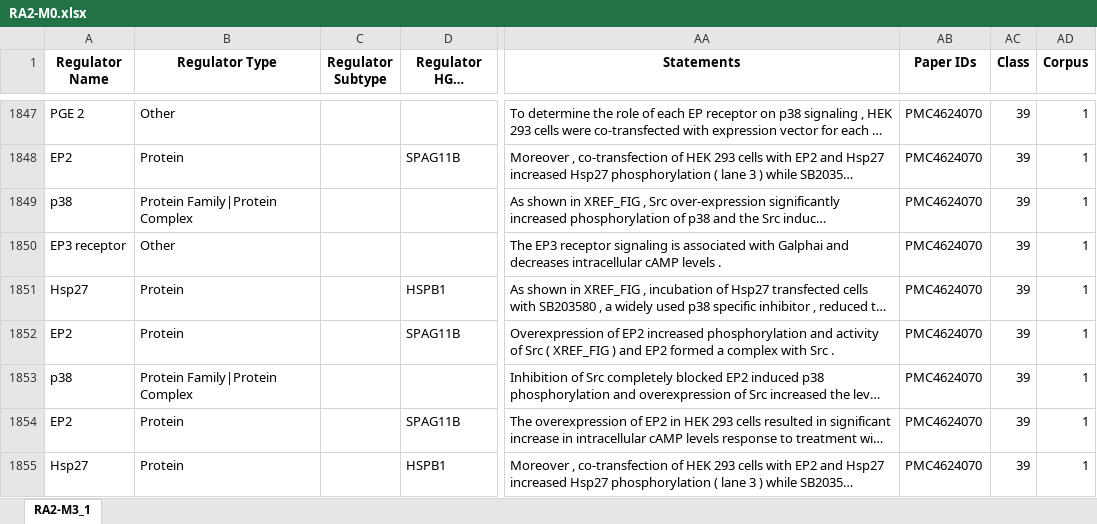
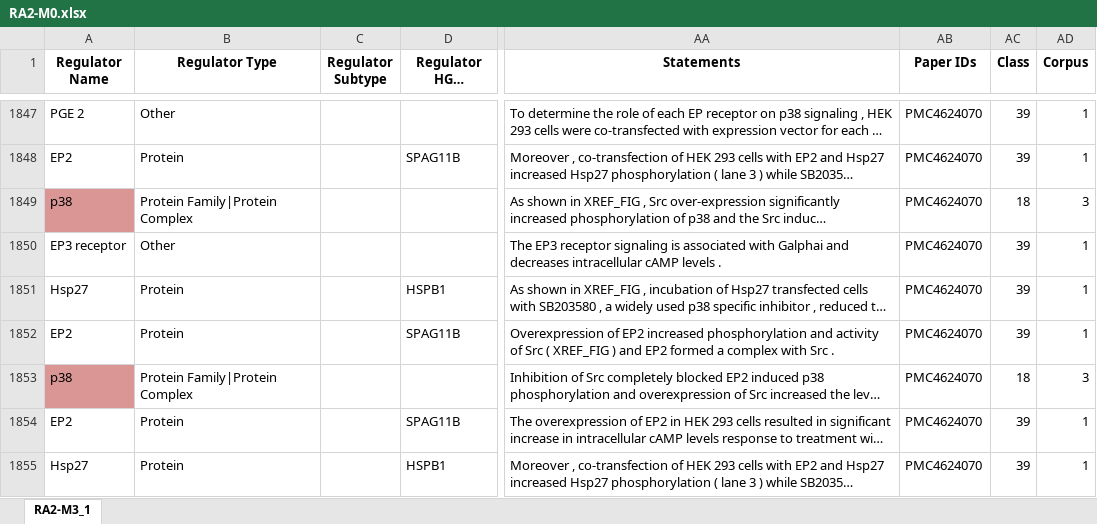
Before and after one commit to pitt-miskov-zivanov-lab/VIOLIN, an Excel workbook: eval/manual_curation/RA2/RA2-M0.xlsx, sheet RA2-M3_1, drawn as a sheet; only a part is shown, gaps mark what is left out; long unchanged cells end in …; values as stored, in another font and other column widths than the file's, no borders; conditional formats not drawn; the diff names each change by its address in the sheet, - before the commit and + after, or states it on an @@ line.

```diff
--- a/eval/manual_curation/RA2/RA2-M0.xlsx (sheet RA2-M3_1)
+++ b/eval/manual_curation/RA2/RA2-M0.xlsx (sheet RA2-M3_1)
-A1849 fill: none
+A1849 fill: #DA9694
-AC1849 (Class): 39
+AC1849 (Class): 18
-AD1849 (Corpus): 1
+AD1849 (Corpus): 3
-A1853 fill: none
+A1853 fill: #DA9694
-AC1853 (Class): 39
+AC1853 (Class): 18
-AD1853 (Corpus): 1
+AD1853 (Corpus): 3
```
Also changed, not shown: eval/manual_curation/RA2/RA2-M1.xlsx, eval/manual_curation/RA2/RA2-M3.xlsx.
